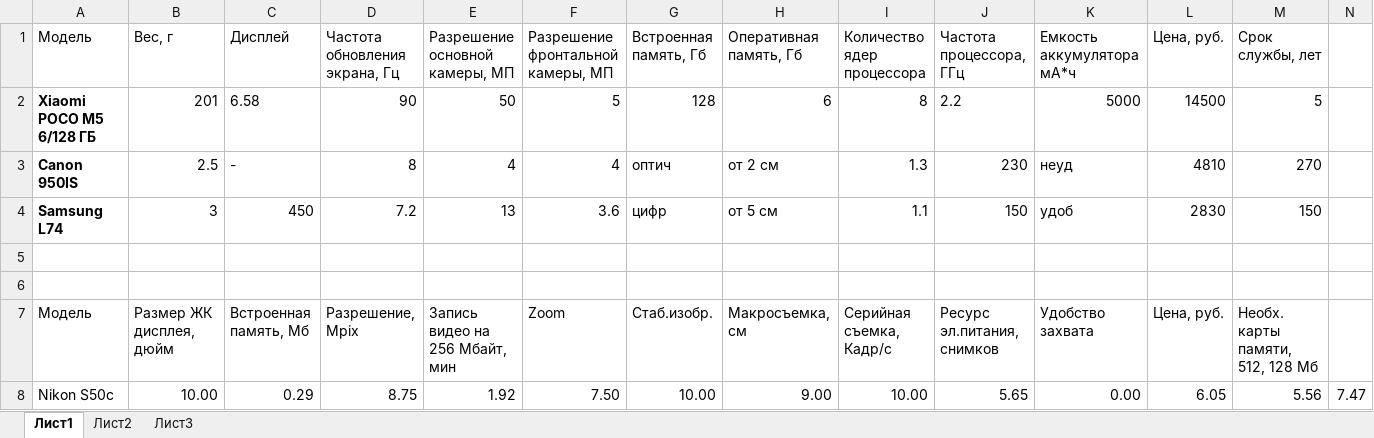
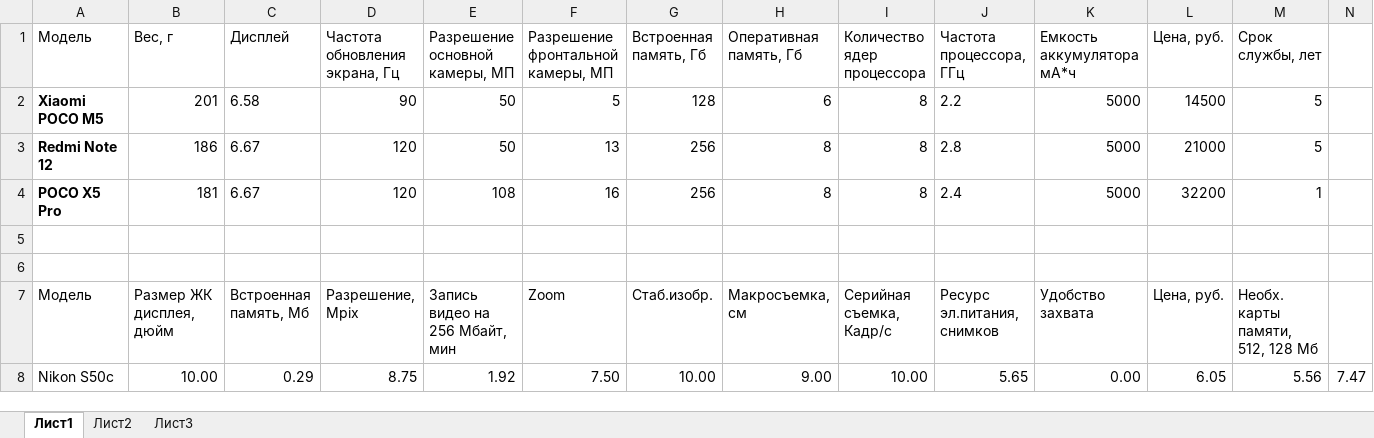
Before and after one commit to Ilya7399/Decision_theory, an Excel workbook: Метод свертки.xlsx, sheet Лист1, drawn as a sheet; only a part is shown; values as stored, in another font and other column widths than the file's, no borders; removed rows and columns are numbered as before the commit, all else as after; rows hold the shown columns only; the diff names each change by its address in the sheet, - before the commit and + after, or states it on an @@ line.

Commit message:
Add files via upload

```diff
--- a/Метод свертки.xlsx (sheet Лист1)
+++ b/Метод свертки.xlsx (sheet Лист1)
-A2 (Модель): Xiaomi POCO M5 6/128 ГБ
+A2 (Модель): Xiaomi POCO M5
-row 3: Canon 950IS | 2.5 | - | 8 | 4 | 4 | оптич | от 2 см | 1.3 | 230 | неуд | 4810 | 270
-row 4: Samsung L74 | 3 | 450 | 7.2 | 13 | 3.6 | цифр | от 5 см | 1.1 | 150 | удоб | 2830 | 150
+row 3: Redmi Note 12 | 186 | 6.67 | 120 | 50 | 13 | 256 | 8 | 8 | 2.8 | 5000 | 21000 | 5
+row 4: POCO X5 Pro | 181 | 6.67 | 120 | 108 | 16 | 256 | 8 | 8 | 2.4 | 5000 | 32200 | 1
```
